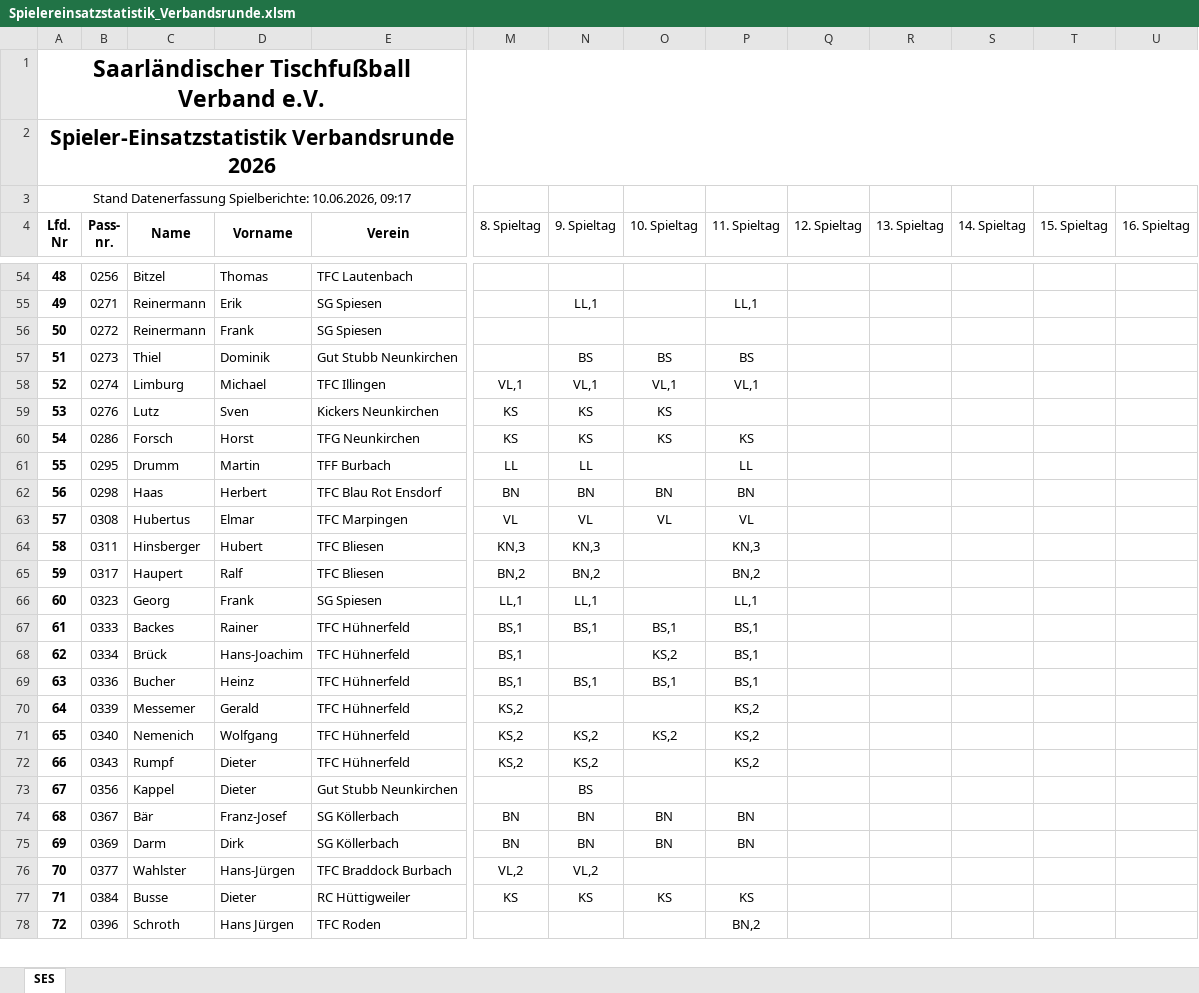
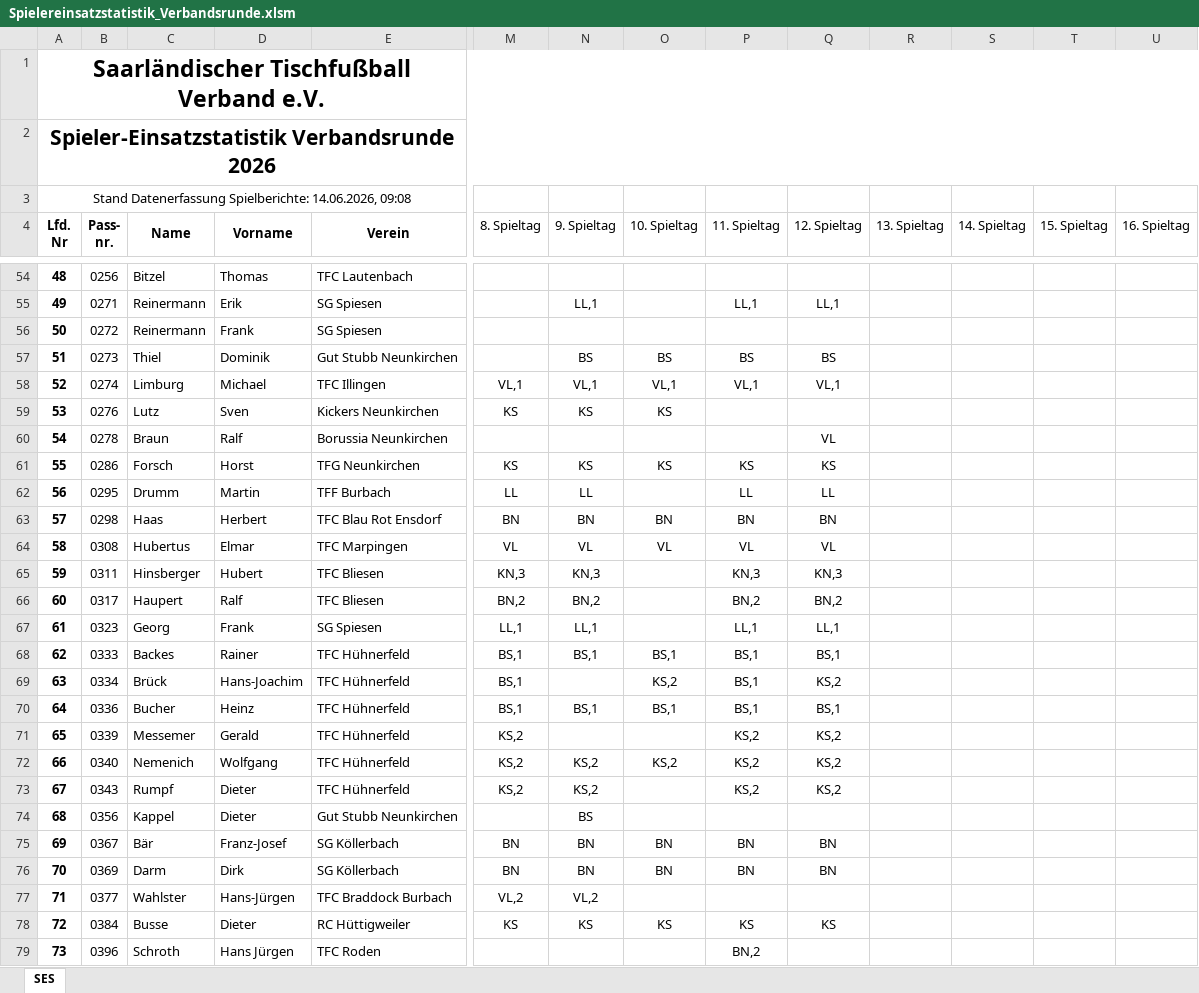
Before and after one commit to Deutscher-Tischfussballbund/stfv-docs, an Excel workbook: assets/statistiken/Spielereinsatzstatistik_Verbandsrunde.xlsm, sheet SES, drawn as a sheet; only a part is shown, gaps mark what is left out; values as stored, in another font and other column widths than the file's, no borders; charts and pictures and conditional formats not drawn; addresses are those after the commit; rows hold the shown columns only; the diff covers the shown part only; the diff names each change by its address in the sheet, - before the commit and + after, or states it on an @@ line.

```diff
--- a/assets/statistiken/Spielereinsatzstatistik_Verbandsrunde.xlsm (sheet SES)
+++ b/assets/statistiken/Spielereinsatzstatistik_Verbandsrunde.xlsm (sheet SES)
@@ column A (Lfd. Nr) renumbered between rows 3 and 1053 @@
-Q55 (12. Spieltag): (empty)
+Q55 (12. Spieltag): LL,1
-Q57 (12. Spieltag): (empty)
+Q57 (12. Spieltag): BS
-Q58 (12. Spieltag): (empty)
+Q58 (12. Spieltag): VL,1
+row 60: 54 | 0278 | Braun | Ralf | Borussia Neunkirchen |  |  |  |  | VL
-Q61 (12. Spieltag): (empty)
+Q61 (12. Spieltag): KS
-Q62 (12. Spieltag): (empty)
+Q62 (12. Spieltag): LL
-Q63 (12. Spieltag): (empty)
+Q63 (12. Spieltag): BN
-Q64 (12. Spieltag): (empty)
+Q64 (12. Spieltag): VL
-Q65 (12. Spieltag): (empty)
+Q65 (12. Spieltag): KN,3
-Q66 (12. Spieltag): (empty)
+Q66 (12. Spieltag): BN,2
-Q67 (12. Spieltag): (empty)
+Q67 (12. Spieltag): LL,1
-Q68 (12. Spieltag): (empty)
+Q68 (12. Spieltag): BS,1
-Q69 (12. Spieltag): (empty)
+Q69 (12. Spieltag): KS,2
-Q70 (12. Spieltag): (empty)
+Q70 (12. Spieltag): BS,1
-Q71:Q73 (12. Spieltag): (empty)
+Q71:Q73 (12. Spieltag): KS,2
-Q75:Q76 (12. Spieltag): (empty)
+Q75:Q76 (12. Spieltag): BN
-Q78 (12. Spieltag): (empty)
+Q78 (12. Spieltag): KS
```
Also changed, not shown: 5 added rows and 646 edited cells elsewhere in this sheet, formulas that keep their value, assets/statistiken/Spielereinsatzstatistik_Pokal.xlsm, 3 other files.
